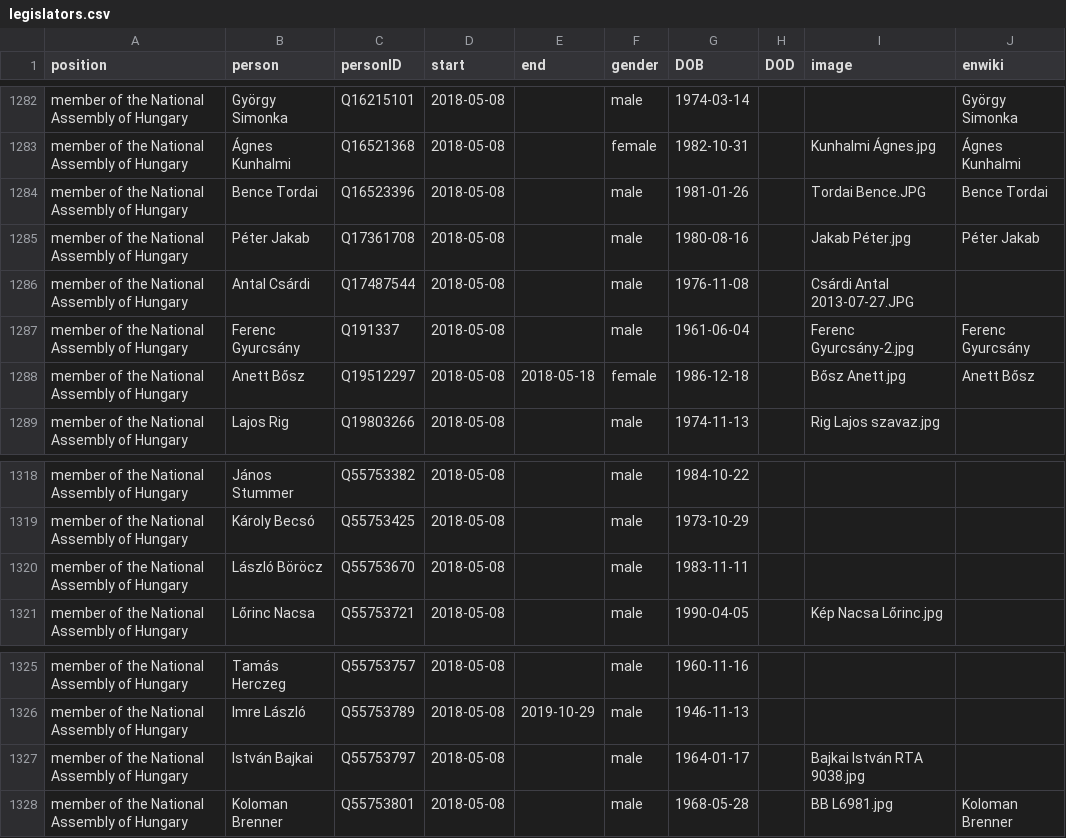
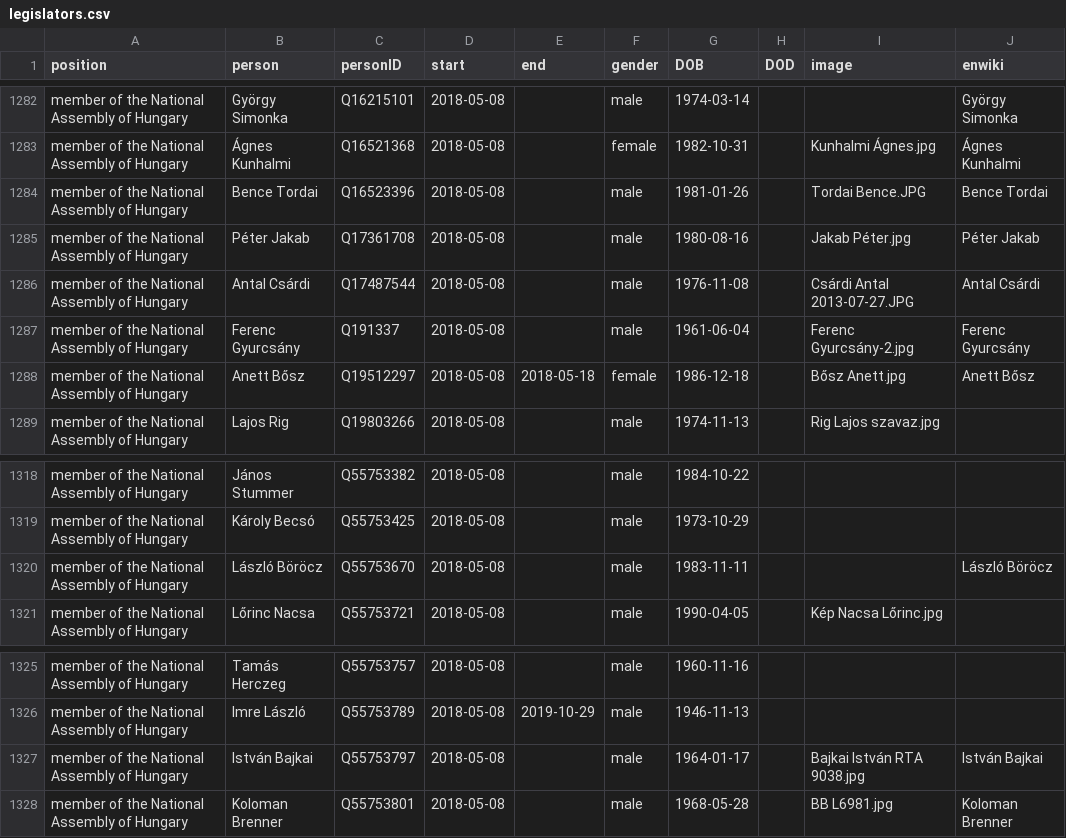
Before and after one commit to every-politician-scrapers/hungary-cabinet, a CSV file: html/legislators.csv, drawn as a sheet; only a part is shown, gaps mark what is left out; the diff covers the shown part only.

```diff
--- a/html/legislators.csv
+++ b/html/legislators.csv
@@ -1285,3 +1285,3 @@ member of the National Assembly of Hungary,Bence Tordai,Q16523396,2018-05-08,,ma
 member of the National Assembly of Hungary,Péter Jakab,Q17361708,2018-05-08,,male,1980-08-16,,Jakab Péter.jpg,Péter Jakab
-member of the National Assembly of Hungary,Antal Csárdi,Q17487544,2018-05-08,,male,1976-11-08,,Csárdi Antal 2013-07-27.JPG,
+member of the National Assembly of Hungary,Antal Csárdi,Q17487544,2018-05-08,,male,1976-11-08,,Csárdi Antal 2013-07-27.JPG,Antal Csárdi
 member of the National Assembly of Hungary,Ferenc Gyurcsány,Q191337,2018-05-08,,male,1961-06-04,,Ferenc Gyurcsány-2.jpg,Ferenc Gyurcsány
@@ -1319,3 +1319,3 @@ member of the National Assembly of Hungary,János Stummer,Q55753382,2018-05-08,,
 member of the National Assembly of Hungary,Károly Becsó,Q55753425,2018-05-08,,male,1973-10-29,,,
-member of the National Assembly of Hungary,László Böröcz,Q55753670,2018-05-08,,male,1983-11-11,,,
+member of the National Assembly of Hungary,László Böröcz,Q55753670,2018-05-08,,male,1983-11-11,,,László Böröcz
 member of the National Assembly of Hungary,Lőrinc Nacsa,Q55753721,2018-05-08,,male,1990-04-05,,Kép Nacsa Lőrinc.jpg,
@@ -1326,3 +1326,3 @@ member of the National Assembly of Hungary,Tamás Herczeg,Q55753757,2018-05-08,,
 member of the National Assembly of Hungary,Imre László,Q55753789,2018-05-08,2019-10-29,male,1946-11-13,,,
-member of the National Assembly of Hungary,István Bajkai,Q55753797,2018-05-08,,male,1964-01-17,,Bajkai István RTA 9038.jpg,
+member of the National Assembly of Hungary,István Bajkai,Q55753797,2018-05-08,,male,1964-01-17,,Bajkai István RTA 9038.jpg,István Bajkai
 member of the National Assembly of Hungary,Koloman Brenner,Q55753801,2018-05-08,,male,1968-05-28,,BB L6981.jpg,Koloman Brenner
```
Also changed, not shown: 18 edited cells elsewhere in this file.
